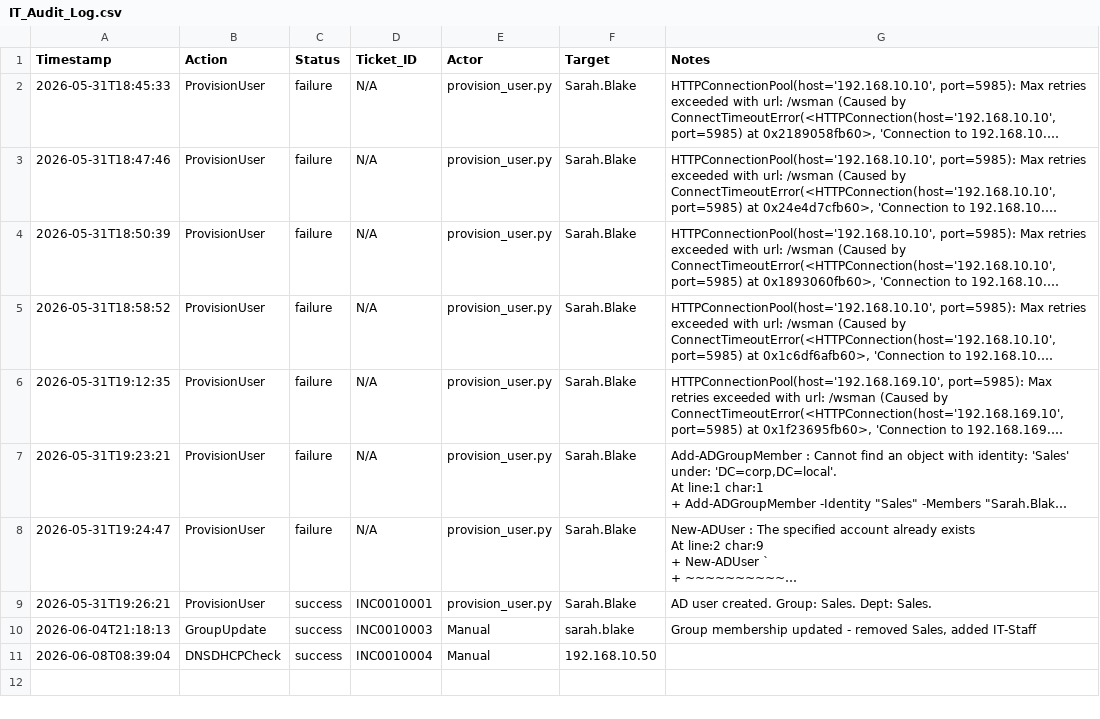
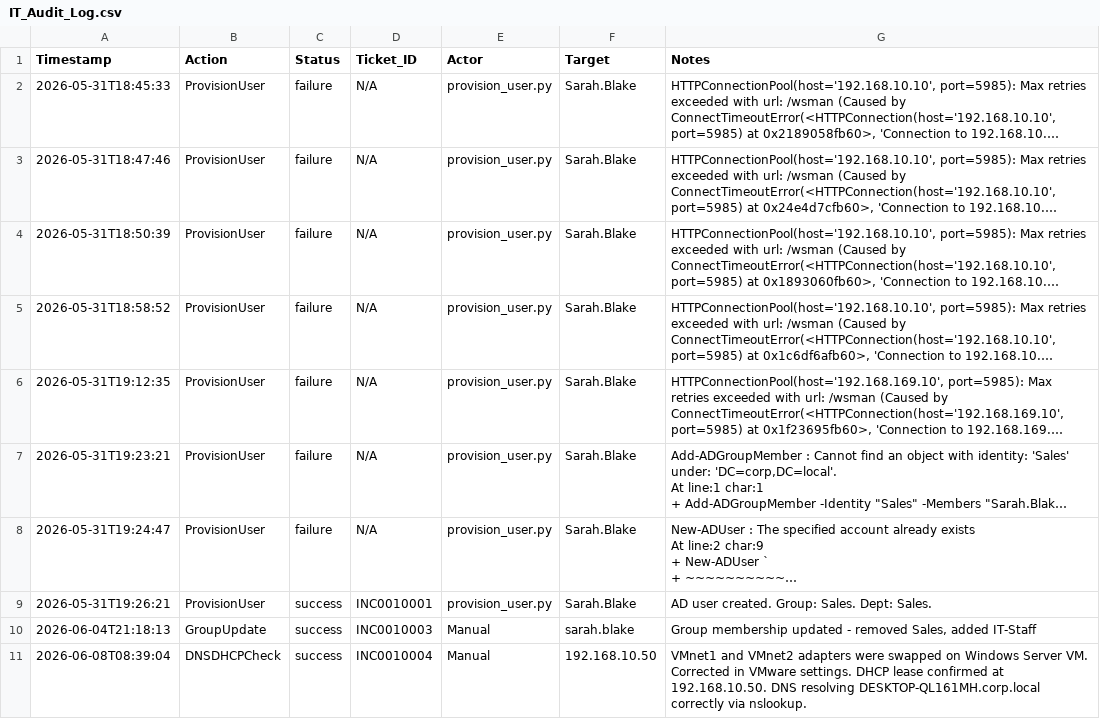
Before and after one commit to Jesseee9/Enterprise-IT-Operations-and-Workflow, a CSV file: logs/IT_Audit_Log.csv, drawn as a sheet; long unchanged cells end in …; the diff names each change by its address in the sheet, - before the commit and + after, or states it on an @@ line.

Commit message:
Day 4 — DNS and DHCP Verification — INC0010004

```diff
--- a/logs/IT_Audit_Log.csv
+++ b/logs/IT_Audit_Log.csv
-G11 (Notes): (empty)
+G11 (Notes): VMnet1 and VMnet2 adapters were swapped on Windows Server VM. Corrected in VMware settings. DHCP lease confirmed at 192.168.10.50. DNS resolving DESKTOP-QL161MH.corp.local correctly via nslookup.
```
Also changed, not shown: 1 other file.
